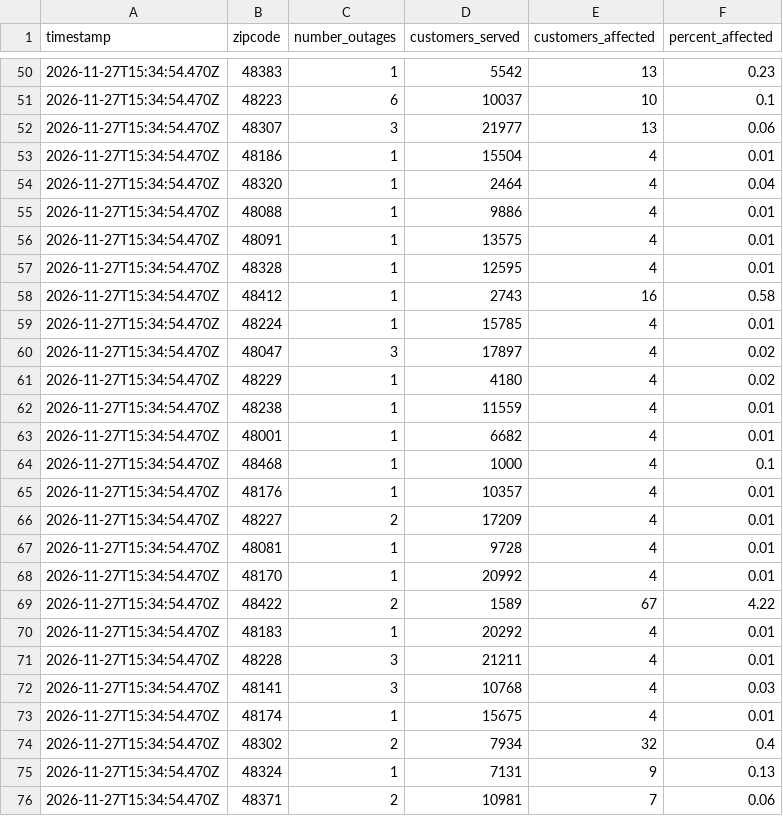
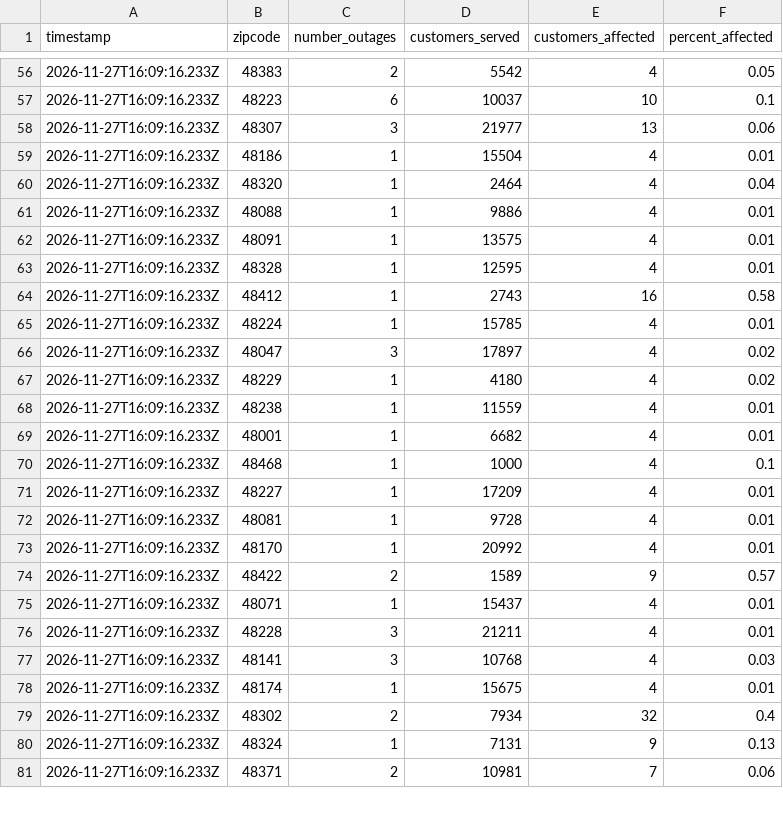
Before and after one commit to dschlaud/dte-outage-tracker, a CSV file: data.csv, drawn as a sheet; only a part is shown, gaps mark what is left out; the diff covers the shown part only.

```diff
--- a/data.csv
+++ b/data.csv
@@ -50,27 +56,26 @@ timestamp,zipcode,number_outages,customers_served,customers_affected,percent_aff
-2026-11-27T15:34:54.470Z,48383,1,5542,13,0.23
-2026-11-27T15:34:54.470Z,48223,6,10037,10,0.1
-2026-11-27T15:34:54.470Z,48307,3,21977,13,0.06
-2026-11-27T15:34:54.470Z,48186,1,15504,4,0.01
-2026-11-27T15:34:54.470Z,48320,1,2464,4,0.04
-2026-11-27T15:34:54.470Z,48088,1,9886,4,0.01
-2026-11-27T15:34:54.470Z,48091,1,13575,4,0.01
-2026-11-27T15:34:54.470Z,48328,1,12595,4,0.01
-2026-11-27T15:34:54.470Z,48412,1,2743,16,0.58
-2026-11-27T15:34:54.470Z,48224,1,15785,4,0.01
-2026-11-27T15:34:54.470Z,48047,3,17897,4,0.02
-2026-11-27T15:34:54.470Z,48229,1,4180,4,0.02
-2026-11-27T15:34:54.470Z,48238,1,11559,4,0.01
-2026-11-27T15:34:54.470Z,48001,1,6682,4,0.01
-2026-11-27T15:34:54.470Z,48468,1,1000,4,0.1
-2026-11-27T15:34:54.470Z,48176,1,10357,4,0.01
-2026-11-27T15:34:54.470Z,48227,2,17209,4,0.01
-2026-11-27T15:34:54.470Z,48081,1,9728,4,0.01
-2026-11-27T15:34:54.470Z,48170,1,20992,4,0.01
-2026-11-27T15:34:54.470Z,48422,2,1589,67,4.22
-2026-11-27T15:34:54.470Z,48183,1,20292,4,0.01
-2026-11-27T15:34:54.470Z,48228,3,21211,4,0.01
-2026-11-27T15:34:54.470Z,48141,3,10768,4,0.03
-2026-11-27T15:34:54.470Z,48174,1,15675,4,0.01
-2026-11-27T15:34:54.470Z,48302,2,7934,32,0.4
-2026-11-27T15:34:54.470Z,48324,1,7131,9,0.13
-2026-11-27T15:34:54.470Z,48371,2,10981,7,0.06
+2026-11-27T16:09:16.233Z,48383,2,5542,4,0.05
+2026-11-27T16:09:16.233Z,48223,6,10037,10,0.1
+2026-11-27T16:09:16.233Z,48307,3,21977,13,0.06
+2026-11-27T16:09:16.233Z,48186,1,15504,4,0.01
+2026-11-27T16:09:16.233Z,48320,1,2464,4,0.04
+2026-11-27T16:09:16.233Z,48088,1,9886,4,0.01
+2026-11-27T16:09:16.233Z,48091,1,13575,4,0.01
+2026-11-27T16:09:16.233Z,48328,1,12595,4,0.01
+2026-11-27T16:09:16.233Z,48412,1,2743,16,0.58
+2026-11-27T16:09:16.233Z,48224,1,15785,4,0.01
+2026-11-27T16:09:16.233Z,48047,3,17897,4,0.02
+2026-11-27T16:09:16.233Z,48229,1,4180,4,0.02
+2026-11-27T16:09:16.233Z,48238,1,11559,4,0.01
+2026-11-27T16:09:16.233Z,48001,1,6682,4,0.01
+2026-11-27T16:09:16.233Z,48468,1,1000,4,0.1
+2026-11-27T16:09:16.233Z,48227,1,17209,4,0.01
+2026-11-27T16:09:16.233Z,48081,1,9728,4,0.01
+2026-11-27T16:09:16.233Z,48170,1,20992,4,0.01
+2026-11-27T16:09:16.233Z,48422,2,1589,9,0.57
+2026-11-27T16:09:16.233Z,48071,1,15437,4,0.01
+2026-11-27T16:09:16.233Z,48228,3,21211,4,0.01
+2026-11-27T16:09:16.233Z,48141,3,10768,4,0.03
+2026-11-27T16:09:16.233Z,48174,1,15675,4,0.01
+2026-11-27T16:09:16.233Z,48302,2,7934,32,0.4
+2026-11-27T16:09:16.233Z,48324,1,7131,9,0.13
+2026-11-27T16:09:16.233Z,48371,2,10981,7,0.06
```
Also changed, not shown: 7 added rows, 1 removed row and 84 edited cells elsewhere in this file, 2 other files.
